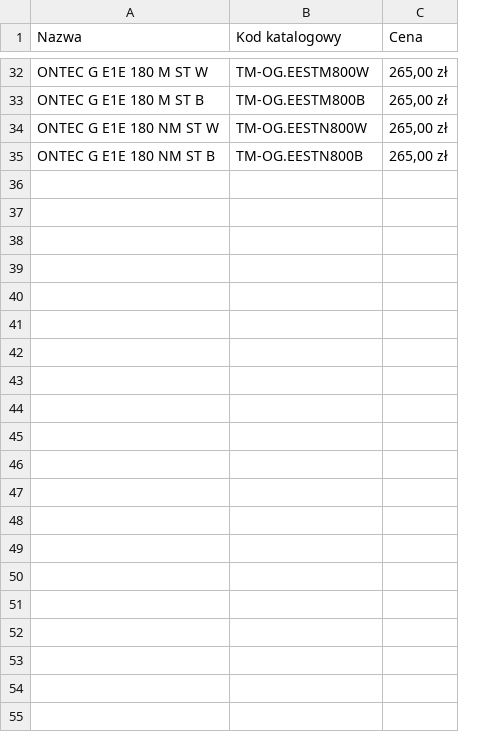
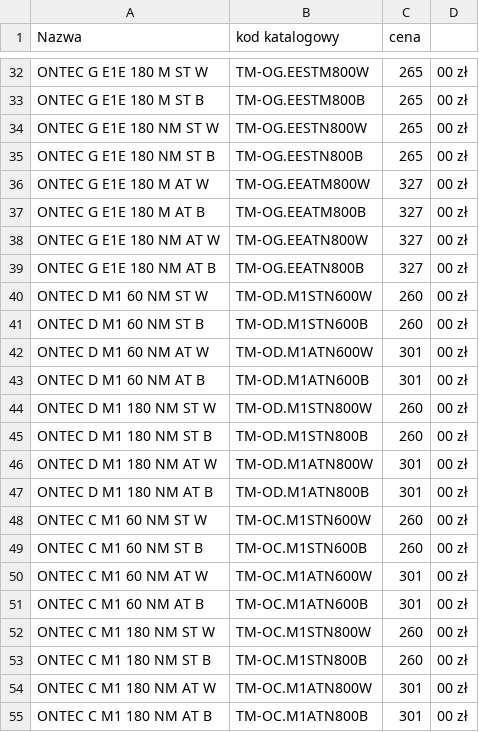
Before and after one commit to 0FiFi0/cennik, a CSV file: cennik_2025.csv, drawn as a sheet; only a part is shown, gaps mark what is left out; removed rows and columns are numbered as before the commit, all else as after; the diff names each change by its address in the sheet, - before the commit and + after, or states it on an @@ line.

Commit message:
Add files via upload

```diff
--- a/cennik_2025.csv
+++ b/cennik_2025.csv
-column C (Cena), rows 32-35: all 265,00 zł
+column C (cena), rows 32-35: all 265
+column D, rows 32-35: all 00 zł
-B1: Kod katalogowy
+B1: kod katalogowy
+row 36: ONTEC G E1E 180 M AT W | TM-OG.EEATM800W | 327 | 00 zł
+row 37: ONTEC G E1E 180 M AT B | TM-OG.EEATM800B | 327 | 00 zł
+row 38: ONTEC G E1E 180 NM AT W | TM-OG.EEATN800W | 327 | 00 zł
+row 39: ONTEC G E1E 180 NM AT B | TM-OG.EEATN800B | 327 | 00 zł
+row 40: ONTEC D M1 60 NM ST W | TM-OD.M1STN600W | 260 | 00 zł
+row 41: ONTEC D M1 60 NM ST B | TM-OD.M1STN600B | 260 | 00 zł
+row 42: ONTEC D M1 60 NM AT W | TM-OD.M1ATN600W | 301 | 00 zł
+row 43: ONTEC D M1 60 NM AT B | TM-OD.M1ATN600B | 301 | 00 zł
+row 44: ONTEC D M1 180 NM ST W | TM-OD.M1STN800W | 260 | 00 zł
+row 45: ONTEC D M1 180 NM ST B | TM-OD.M1STN800B | 260 | 00 zł
+row 46: ONTEC D M1 180 NM AT W | TM-OD.M1ATN800W | 301 | 00 zł
+row 47: ONTEC D M1 180 NM AT B | TM-OD.M1ATN800B | 301 | 00 zł
+row 48: ONTEC C M1 60 NM ST W | TM-OC.M1STN600W | 260 | 00 zł
+row 49: ONTEC C M1 60 NM ST B | TM-OC.M1STN600B | 260 | 00 zł
+row 50: ONTEC C M1 60 NM AT W | TM-OC.M1ATN600W | 301 | 00 zł
+row 51: ONTEC C M1 60 NM AT B | TM-OC.M1ATN600B | 301 | 00 zł
+row 52: ONTEC C M1 180 NM ST W | TM-OC.M1STN800W | 260 | 00 zł
+row 53: ONTEC C M1 180 NM ST B | TM-OC.M1STN800B | 260 | 00 zł
+row 54: ONTEC C M1 180 NM AT W | TM-OC.M1ATN800W | 301 | 00 zł
+row 55: ONTEC C M1 180 NM AT B | TM-OC.M1ATN800B | 301 | 00 zł
```
